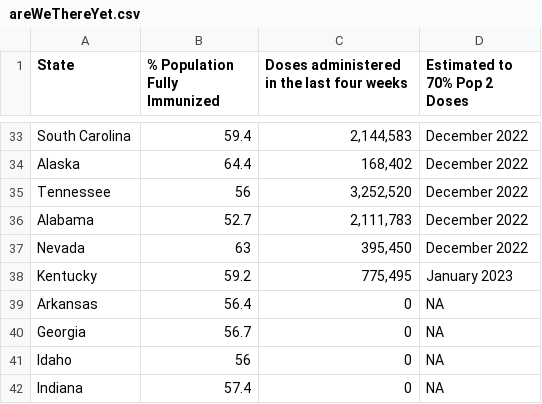
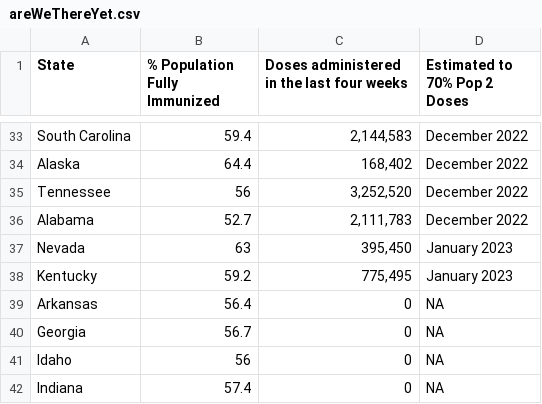
Before and after one commit to Dotdash-Data-Journalism/2021_2022_VWH_covid_vaccine_tracker, a CSV file: chartData/areWeThereYet.csv, drawn as a sheet; only a part is shown, gaps mark what is left out.

```diff
--- a/chartData/areWeThereYet.csv
+++ b/chartData/areWeThereYet.csv
@@ -36,3 +36,3 @@ Tennessee,56," 3,252,520",December 2022
 Alabama,52.7," 2,111,783",December 2022
-Nevada,63,"   395,450",December 2022
+Nevada,63,"   395,450",January 2023
 Kentucky,59.2,"   775,495",January 2023
```
